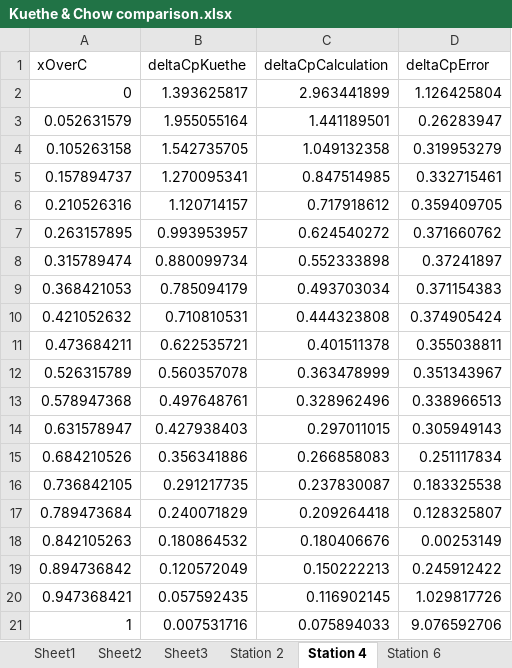
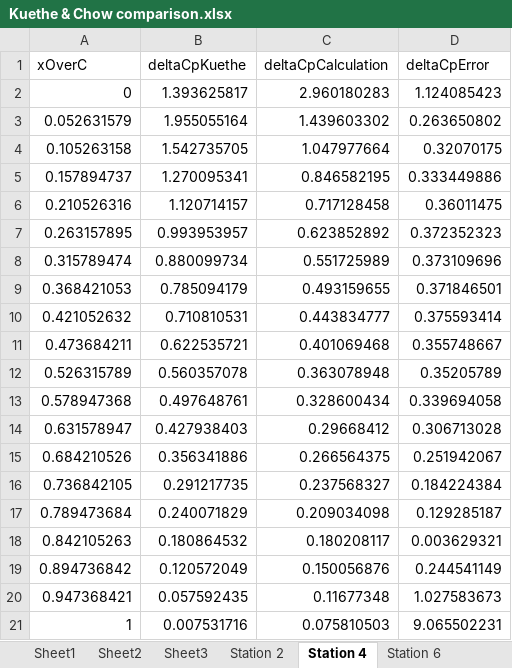
Before and after one commit to liorisakov/AerodynamicsOfWingsAndBodies, an Excel workbook: HW3/Kuethe & Chow comparison.xlsx, sheet Station 4, drawn as a sheet; values as stored, in another font and other column widths than the file's, no borders; the diff names each change by its address in the sheet, - before the commit and + after, or states it on an @@ line.

```diff
--- a/HW3/Kuethe & Chow comparison.xlsx (sheet Station 4)
+++ b/HW3/Kuethe & Chow comparison.xlsx (sheet Station 4)
-C2 (deltaCpCalculation): 2.963441899
+C2 (deltaCpCalculation): 2.960180283
-D2 (deltaCpError): 1.126425804
+D2 (deltaCpError): 1.124085423
-C3 (deltaCpCalculation): 1.441189501
+C3 (deltaCpCalculation): 1.439603302
-D3 (deltaCpError): 0.26283947
+D3 (deltaCpError): 0.263650802
-C4 (deltaCpCalculation): 1.049132358
+C4 (deltaCpCalculation): 1.047977664
-D4 (deltaCpError): 0.319953279
+D4 (deltaCpError): 0.32070175
-C5 (deltaCpCalculation): 0.847514985
+C5 (deltaCpCalculation): 0.846582195
-D5 (deltaCpError): 0.332715461
+D5 (deltaCpError): 0.333449886
-C6 (deltaCpCalculation): 0.717918612
+C6 (deltaCpCalculation): 0.717128458
-D6 (deltaCpError): 0.359409705
+D6 (deltaCpError): 0.36011475
-C7 (deltaCpCalculation): 0.624540272
+C7 (deltaCpCalculation): 0.623852892
-D7 (deltaCpError): 0.371660762
+D7 (deltaCpError): 0.372352323
-C8 (deltaCpCalculation): 0.552333898
+C8 (deltaCpCalculation): 0.551725989
-D8 (deltaCpError): 0.37241897
+D8 (deltaCpError): 0.373109696
-C9 (deltaCpCalculation): 0.493703034
+C9 (deltaCpCalculation): 0.493159655
-D9 (deltaCpError): 0.371154383
+D9 (deltaCpError): 0.371846501
-C10 (deltaCpCalculation): 0.444323808
+C10 (deltaCpCalculation): 0.443834777
-D10 (deltaCpError): 0.374905424
+D10 (deltaCpError): 0.375593414
-C11 (deltaCpCalculation): 0.401511378
+C11 (deltaCpCalculation): 0.401069468
-D11 (deltaCpError): 0.355038811
+D11 (deltaCpError): 0.355748667
-C12 (deltaCpCalculation): 0.363478999
+C12 (deltaCpCalculation): 0.363078948
-D12 (deltaCpError): 0.351343967
+D12 (deltaCpError): 0.35205789
-C13 (deltaCpCalculation): 0.328962496
+C13 (deltaCpCalculation): 0.328600434
-D13 (deltaCpError): 0.338966513
+D13 (deltaCpError): 0.339694058
-C14 (deltaCpCalculation): 0.297011015
+C14 (deltaCpCalculation): 0.29668412
-D14 (deltaCpError): 0.305949143
+D14 (deltaCpError): 0.306713028
-C15 (deltaCpCalculation): 0.266858083
+C15 (deltaCpCalculation): 0.266564375
-D15 (deltaCpError): 0.251117834
+D15 (deltaCpError): 0.251942067
-C16 (deltaCpCalculation): 0.237830087
+C16 (deltaCpCalculation): 0.237568327
-D16 (deltaCpError): 0.183325538
+D16 (deltaCpError): 0.184224384
-C17 (deltaCpCalculation): 0.209264418
+C17 (deltaCpCalculation): 0.209034098
-D17 (deltaCpError): 0.128325807
+D17 (deltaCpError): 0.129285187
-C18 (deltaCpCalculation): 0.180406676
+C18 (deltaCpCalculation): 0.180208117
-D18 (deltaCpError): 0.00253149
+D18 (deltaCpError): 0.003629321
-C19 (deltaCpCalculation): 0.150222213
+C19 (deltaCpCalculation): 0.150056876
-D19 (deltaCpError): 0.245912422
+D19 (deltaCpError): 0.244541149
-C20 (deltaCpCalculation): 0.116902145
+C20 (deltaCpCalculation): 0.11677348
-D20 (deltaCpError): 1.029817726
+D20 (deltaCpError): 1.027583673
-C21 (deltaCpCalculation): 0.075894033
+C21 (deltaCpCalculation): 0.075810503
-D21 (deltaCpError): 9.076592706
+D21 (deltaCpError): 9.065502231
```
Also changed, not shown: sheet Station 6, sheet Station 8, sheet Station 2, 3 other files.
